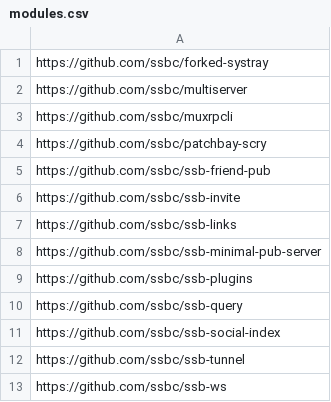
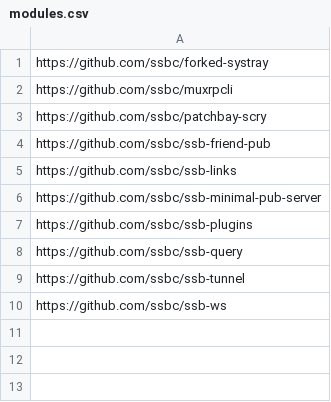
Before and after one commit to ssb-junkyard/village-tracker, a CSV file: modules.csv, drawn as a sheet.

Commit message:
update modules and issues

```diff
--- a/modules.csv
+++ b/modules.csv
@@ -1,3 +1,2 @@
 https://github.com/ssbc/forked-systray
-https://github.com/ssbc/multiserver
 https://github.com/ssbc/muxrpcli
@@ -5,3 +4,2 @@ https://github.com/ssbc/patchbay-scry
 https://github.com/ssbc/ssb-friend-pub
-https://github.com/ssbc/ssb-invite
 https://github.com/ssbc/ssb-links
@@ -10,3 +8,2 @@ https://github.com/ssbc/ssb-plugins
 https://github.com/ssbc/ssb-query
-https://github.com/ssbc/ssb-social-index
 https://github.com/ssbc/ssb-tunnel
```
Also changed, not shown: 1 other file.
